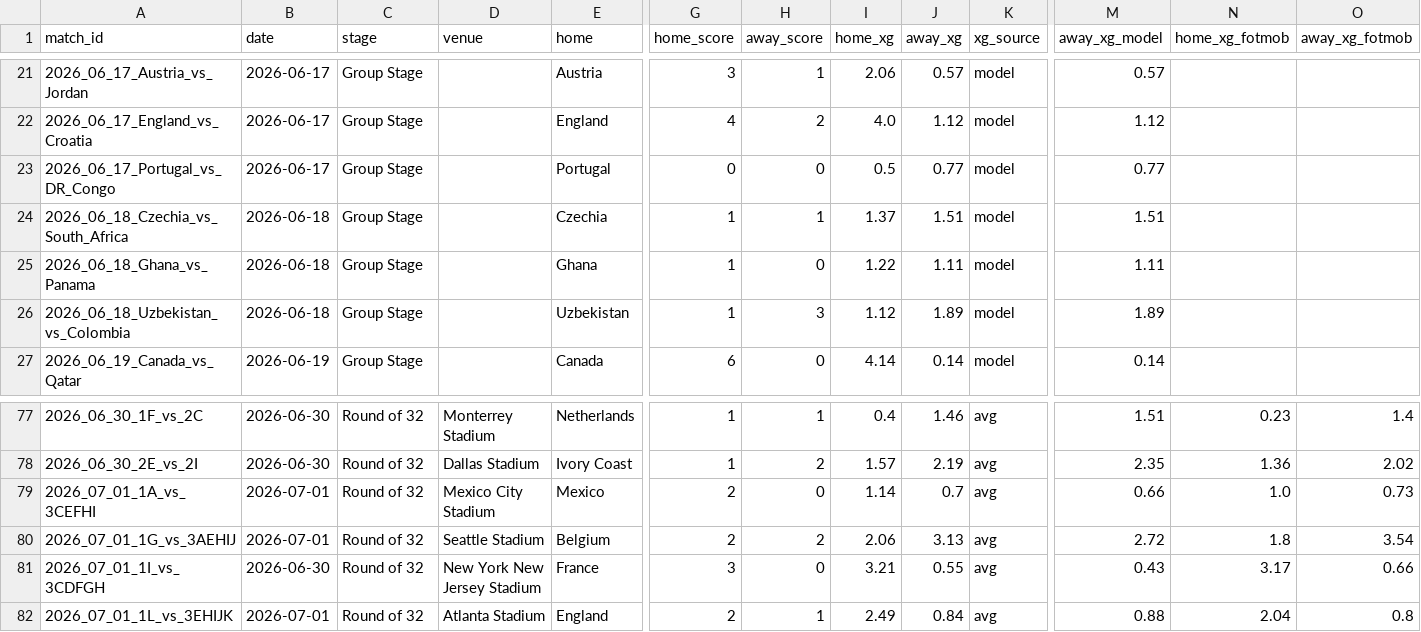
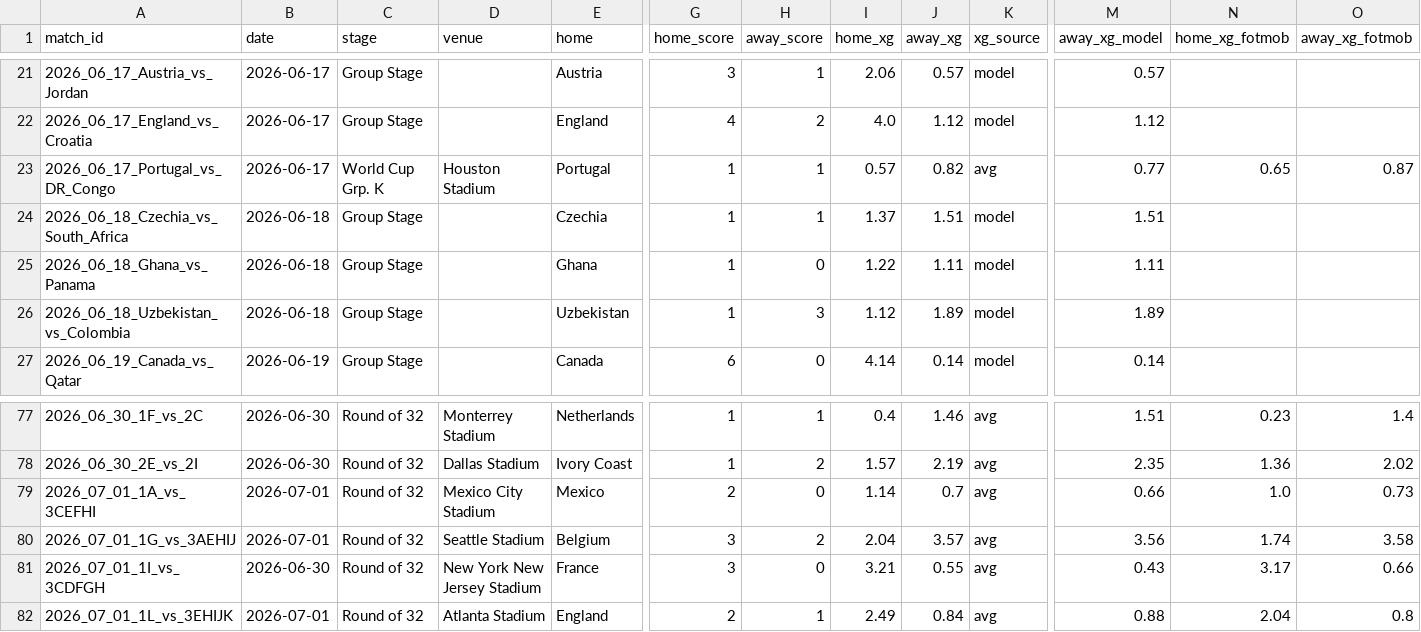
Before and after one commit to RShiri/XWORLDCUPTWIT, a CSV file: wc2026_dashboard/database/results.csv, drawn as a sheet; only a part is shown, gaps mark what is left out; the diff names each change by its address in the sheet, - before the commit and + after, or states it on an @@ line.

```diff
--- a/wc2026_dashboard/database/results.csv
+++ b/wc2026_dashboard/database/results.csv
-C23 (stage): Group Stage
+C23 (stage): World Cup Grp. K
-D23 (venue): (empty)
+D23 (venue): Houston Stadium
-G23 (home_score): 0
+G23 (home_score): 1
-H23 (away_score): 0
+H23 (away_score): 1
-I23 (home_xg): 0.5
+I23 (home_xg): 0.57
-J23 (away_xg): 0.77
+J23 (away_xg): 0.82
-K23 (xg_source): model
+K23 (xg_source): avg
-N23 (home_xg_fotmob): (empty)
+N23 (home_xg_fotmob): 0.65
-O23 (away_xg_fotmob): (empty)
+O23 (away_xg_fotmob): 0.87
-G80 (home_score): 2
+G80 (home_score): 3
-I80 (home_xg): 2.06
+I80 (home_xg): 2.04
-J80 (away_xg): 3.13
+J80 (away_xg): 3.57
-M80 (away_xg_model): 2.72
+M80 (away_xg_model): 3.56
-N80 (home_xg_fotmob): 1.8
+N80 (home_xg_fotmob): 1.74
-O80 (away_xg_fotmob): 3.54
+O80 (away_xg_fotmob): 3.58
```
Also changed, not shown: wc2026_dashboard/database/player_match_stats.csv, wc2026_dashboard/database/players.csv, 19 other files.
